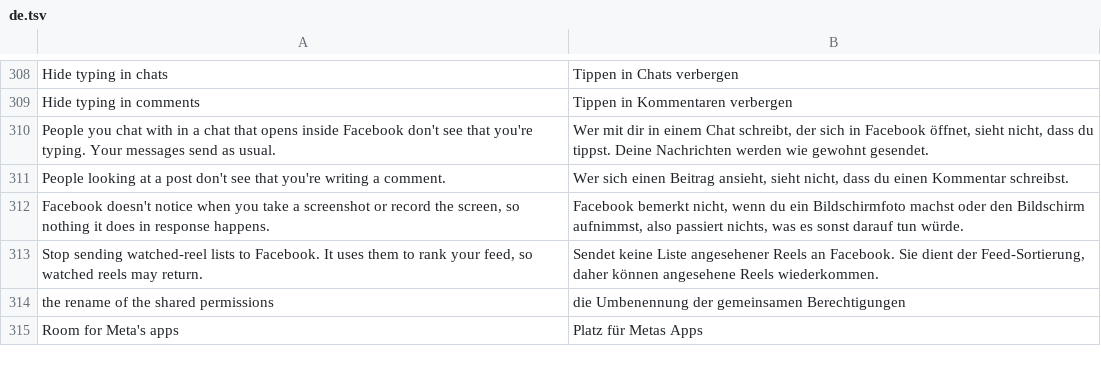
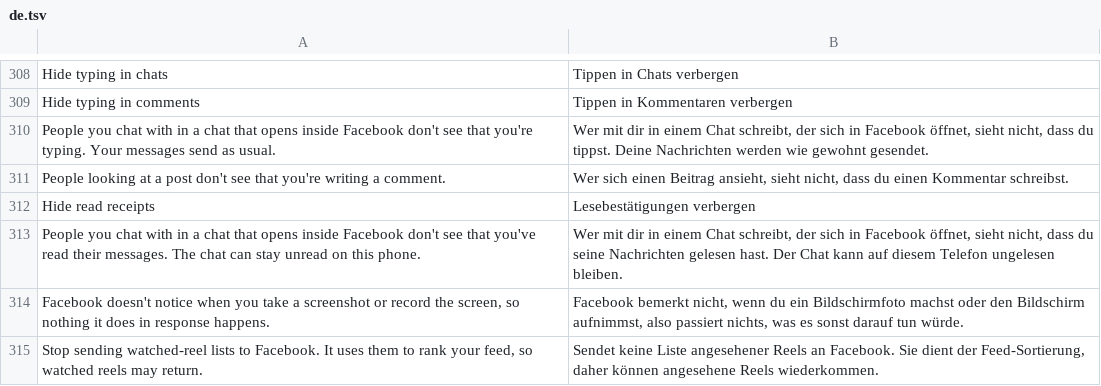
Before and after one commit to SA-SUJON/HushFacebook, a TSV file: extensions/shared/library/src/main/l10n/de.tsv, drawn as a sheet; only a part is shown, gaps mark what is left out; the shorter side is filled out with more unchanged rows; the diff names each change by its address in the sheet, - before the commit and + after, or states it on an @@ line.

Commit message:
feat(privacy): add Hide read receipts for chats that open inside Facebook
A chat inside Facebook marks a thread read through Mailbox's mark-read,
which makes a future, posts the call that does the work and returns the
future. Every caller drops the future or hangs a callback on it, and none
waits, so while the switch is on the hook hands the future back before
the call is posted. Nothing reaches the sender, and the chat stays unread
on this phone. Dating's own mark-read mutation is left alone.

Found by the Mailbox API name and checked on 577, 580 and 581. A once-call
contract keeps the hook from going missing in a release.

```diff
--- a/extensions/shared/library/src/main/l10n/de.tsv
+++ b/extensions/shared/library/src/main/l10n/de.tsv
+row 312: Hide read receipts | Lesebestätigungen verbergen
+row 313: People you chat with in a chat that opens inside Facebook don't see that you've read their messages. The chat can stay unread on this phone. | Wer mit dir in einem Chat schreibt, der sich in Facebook öffnet, sieht nicht, dass du seine Nachrichten gelesen hast. Der Chat kann auf diesem Telefon ungelesen bleiben.
```
Also changed, not shown: extensions/shared/library/src/main/l10n/es.tsv, extensions/shared/library/src/main/l10n/in.tsv, 23 other files.
